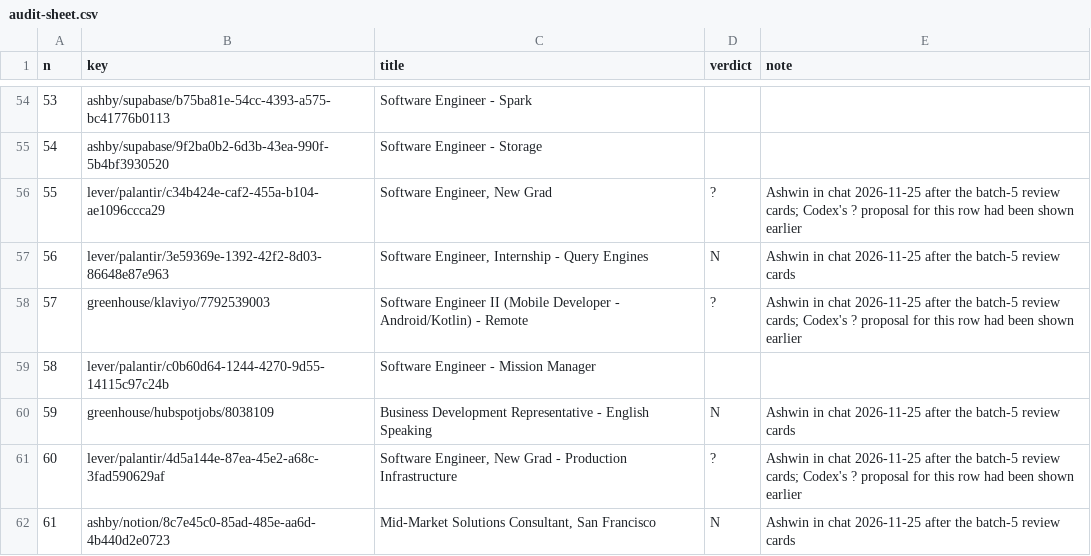
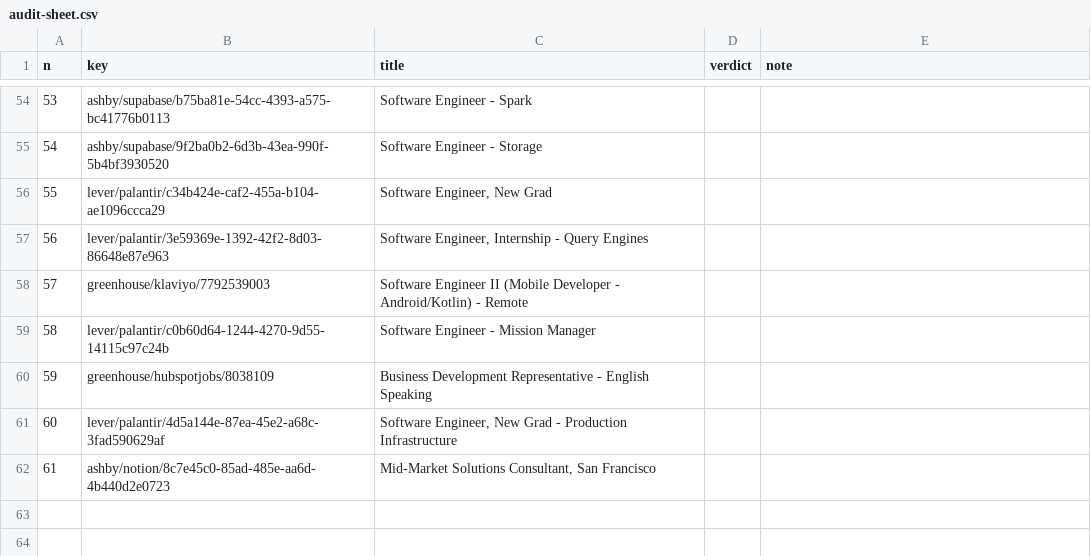
Before and after one commit to nikbearbrown/info-7375-prompt-engineering-for-generative-ai, a CSV file: fall-2026/ashwin-t/js3-filter-tool-score/labels/audit-sheet.csv, drawn as a sheet; only a part is shown, gaps mark what is left out; the diff covers the shown part only.

```diff
--- a/fall-2026/ashwin-t/js3-filter-tool-score/labels/audit-sheet.csv
+++ b/fall-2026/ashwin-t/js3-filter-tool-score/labels/audit-sheet.csv
@@ -55,8 +55,8 @@ n,key,title,verdict,note
 54,ashby/supabase/9f2ba0b2-6d3b-43ea-990f-5b4bf3930520,Software Engineer - Storage,,
-55,lever/palantir/c34b424e-caf2-455a-b104-ae1096ccca29,"Software Engineer, New Grad",?,Ashwin in chat 2026-11-25 after the batch-5 review cards; Codex's ? proposal for this row had been shown earlier
-56,lever/palantir/3e59369e-1392-42f2-8d03-86648e87e963,"Software Engineer, Internship - Query Engines",N,Ashwin in chat 2026-11-25 after the batch-5 review cards
-57,greenhouse/klaviyo/7792539003,Software Engineer II (Mobile Developer - Android/Kotlin) - Remote,?,Ashwin in chat 2026-11-25 after the batch-5 review cards; Codex's ? proposal for this row had been shown earlier
+55,lever/palantir/c34b424e-caf2-455a-b104-ae1096ccca29,"Software Engineer, New Grad",,
+56,lever/palantir/3e59369e-1392-42f2-8d03-86648e87e963,"Software Engineer, Internship - Query Engines",,
+57,greenhouse/klaviyo/7792539003,Software Engineer II (Mobile Developer - Android/Kotlin) - Remote,,
 58,lever/palantir/c0b60d64-1244-4270-9d55-14115c97c24b,Software Engineer - Mission Manager,,
-59,greenhouse/hubspotjobs/8038109,Business Development Representative - English Speaking,N,Ashwin in chat 2026-11-25 after the batch-5 review cards
-60,lever/palantir/4d5a144e-87ea-45e2-a68c-3fad590629af,"Software Engineer, New Grad - Production Infrastructure",?,Ashwin in chat 2026-11-25 after the batch-5 review cards; Codex's ? proposal for this row had been shown earlier
-61,ashby/notion/8c7e45c0-85ad-485e-aa6d-4b440d2e0723,"Mid-Market Solutions Consultant, San Francisco",N,Ashwin in chat 2026-11-25 after the batch-5 review cards
+59,greenhouse/hubspotjobs/8038109,Business Development Representative - English Speaking,,
+60,lever/palantir/4d5a144e-87ea-45e2-a68c-3fad590629af,"Software Engineer, New Grad - Production Infrastructure",,
+61,ashby/notion/8c7e45c0-85ad-485e-aa6d-4b440d2e0723,"Mid-Market Solutions Consultant, San Francisco",,
```
Also changed, not shown: 82 edited cells elsewhere in this file, 6 other files.
